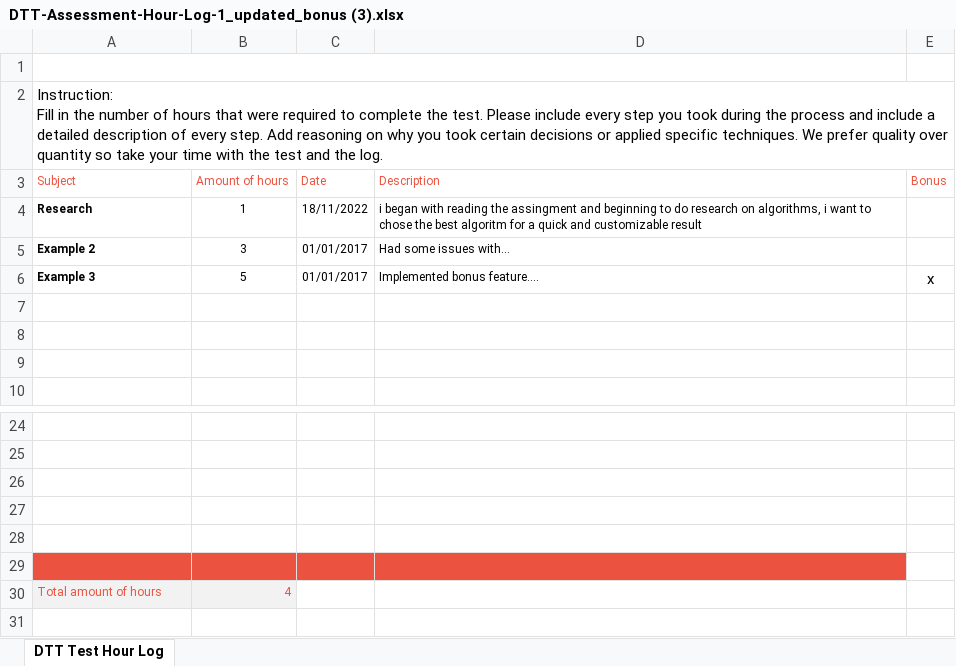
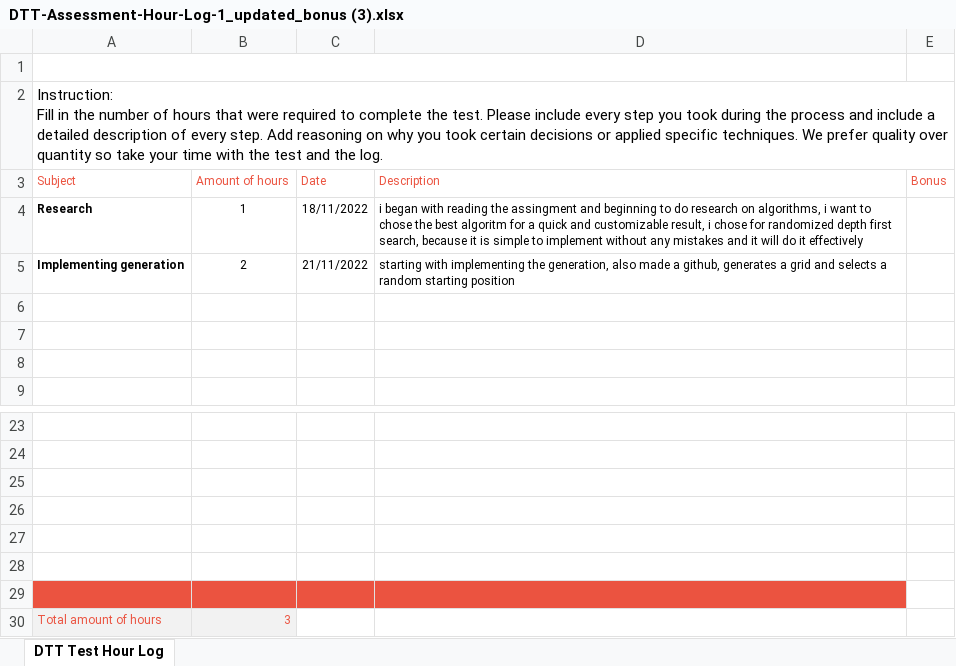
Before and after one commit to schlorp/PerfectMaze, an Excel workbook: Documents/DTT-Assessment-Hour-Log-1_updated_bonus (3).xlsx, sheet DTT Test Hour Log, drawn as a sheet; only a part is shown, gaps mark what is left out; values as stored, in another font and other column widths than the file's, no borders; charts and pictures not drawn; removed rows and columns are numbered as before the commit, all else as after; the diff names each change by its address in the sheet, - before the commit and + after, or states it on an @@ line.

Commit message:
added generated grid on parameters, and a random starting node

```diff
--- a/Documents/DTT-Assessment-Hour-Log-1_updated_bonus (3).xlsx (sheet DTT Test Hour Log)
+++ b/Documents/DTT-Assessment-Hour-Log-1_updated_bonus (3).xlsx (sheet DTT Test Hour Log)
-D4 (Description): …and customizable result
+D4 (Description): …and customizable result, i chose for randomized depth first search, because it is simple to implement without any mistakes and it will do it effectively
-row 5: Example 2 | 3 | 01/01/2017 | Had some issues with…
-row 6: Example 3 | 5 | 01/01/2017 | Implemented bonus feature…. | x
+row 5: Implementing generation | 2 | 21/11/2022 | starting with implementing the generation, also made a github, generates a grid and selects a random starting position
-A28:D28 fill: #EB5340
+A28:D28 fill: none
+row 29: (empty)
-B30 (Amount of hours): 4
+B30 (Amount of hours): 3
```
Also changed, not shown: 36 other files.
